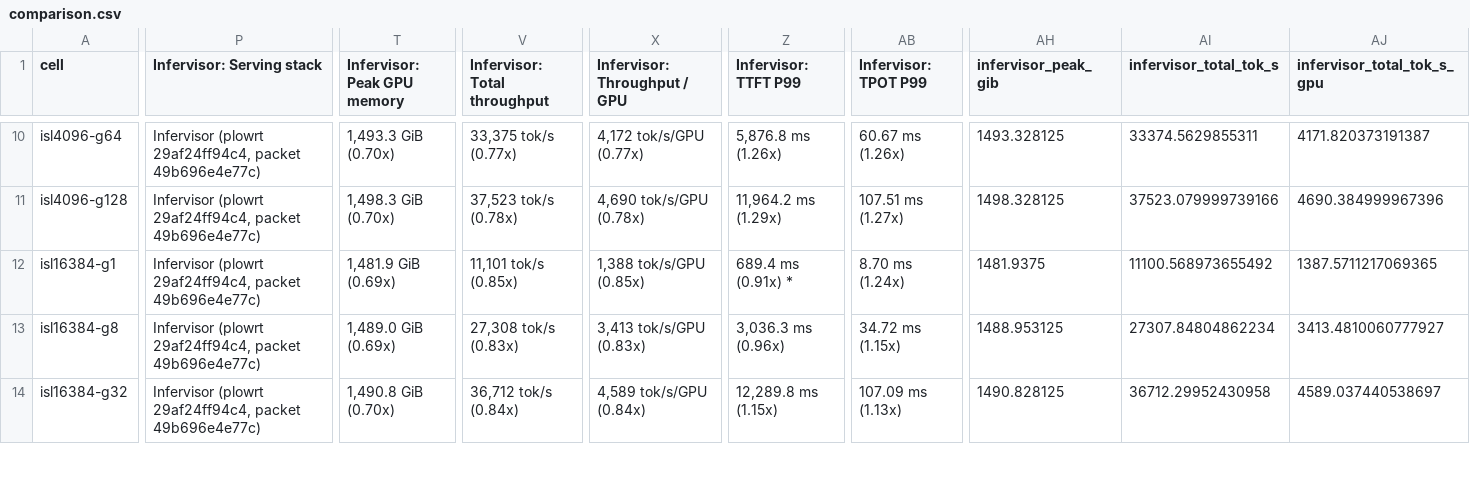
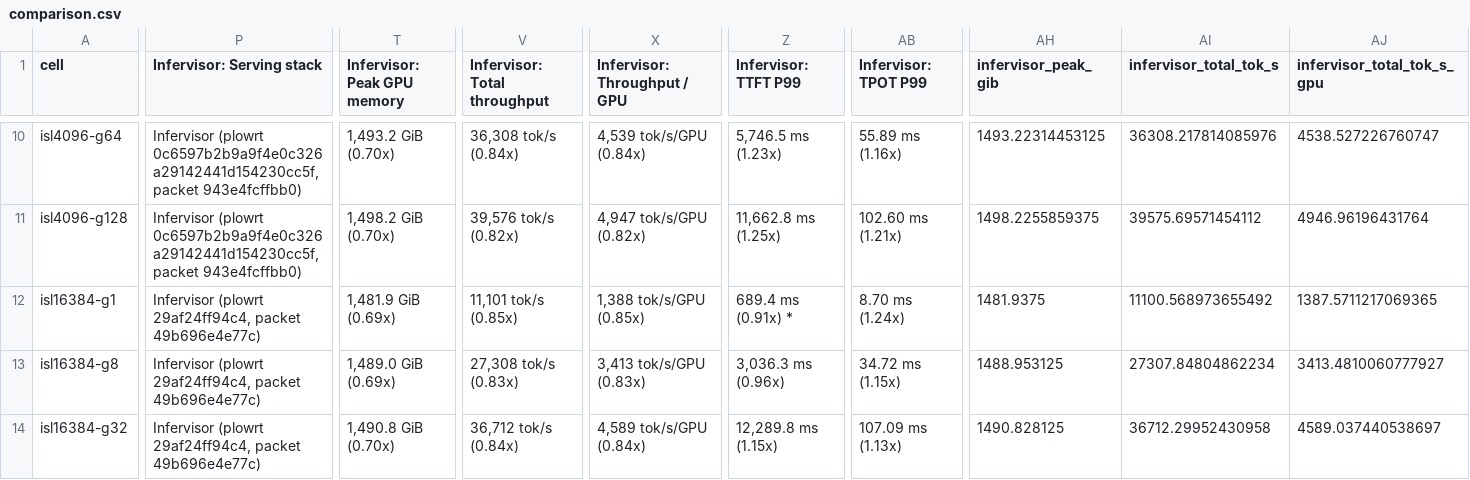
Before and after one commit to infervisor/plow, a CSV file: docs/bringup/results/glm53flash-mi350x-2026-10-12/comparison.csv, drawn as a sheet; only a part is shown, gaps mark what is left out; the diff covers the shown part only; the diff names each change by its address in the sheet, - before the commit and + after, or states it on an @@ line.

Commit message:
glm53: optimize serving throughput and record qualified wins vs vLLM
- fix(plowrt): allow L2 placement parse in PacketAsset to avoid rejection
- perf(infervisor): promote PLOW_TP_AUDIT_TAIL=1, PLOW_AMD_TAIL_SIGNAL=1, and PLOW_PF_HOLD=8192,50,16
- feat(recipe): align gfx950-mi350x-tp8-fp8 emit env with build replay (dense MLA PLOW_GLM_DSA=0)
- docs(results): record qualified serving wins (1.23x at 4k c8, 1.16x at 1k c8) and updated CSV

```diff
--- a/docs/bringup/results/glm53flash-mi350x-2026-10-12/comparison.csv
+++ b/docs/bringup/results/glm53flash-mi350x-2026-10-12/comparison.csv
-P10:P11 (Infervisor: Serving stack): Infervisor (plowrt 29af24ff94c4, packet 49b696e4e77c)
+P10:P11 (Infervisor: Serving stack): Infervisor (plowrt 0c6597b2b9a9f4e0c326a29142441d154230cc5f, packet 943e4fcffbb0)
-T10 (Infervisor: Peak GPU memory): 1,493.3 GiB (0.70x)
+T10 (Infervisor: Peak GPU memory): 1,493.2 GiB (0.70x)
-V10 (Infervisor: Total throughput): 33,375 tok/s (0.77x)
+V10 (Infervisor: Total throughput): 36,308 tok/s (0.84x)
-X10 (Infervisor: Throughput / GPU): 4,172 tok/s/GPU (0.77x)
+X10 (Infervisor: Throughput / GPU): 4,539 tok/s/GPU (0.84x)
-Z10 (Infervisor: TTFT P99): 5,876.8 ms (1.26x)
+Z10 (Infervisor: TTFT P99): 5,746.5 ms (1.23x)
-AB10 (Infervisor: TPOT P99): 60.67 ms (1.26x)
+AB10 (Infervisor: TPOT P99): 55.89 ms (1.16x)
-AH10 (infervisor_peak_gib): 1493.328125
+AH10 (infervisor_peak_gib): 1493.22314453125
-AI10 (infervisor_total_tok_s): 33374.5629855311
+AI10 (infervisor_total_tok_s): 36308.217814085976
-AJ10 (infervisor_total_tok_s_gpu): 4171.820373191387
+AJ10 (infervisor_total_tok_s_gpu): 4538.527226760747
-T11 (Infervisor: Peak GPU memory): 1,498.3 GiB (0.70x)
+T11 (Infervisor: Peak GPU memory): 1,498.2 GiB (0.70x)
-V11 (Infervisor: Total throughput): 37,523 tok/s (0.78x)
+V11 (Infervisor: Total throughput): 39,576 tok/s (0.82x)
-X11 (Infervisor: Throughput / GPU): 4,690 tok/s/GPU (0.78x)
+X11 (Infervisor: Throughput / GPU): 4,947 tok/s/GPU (0.82x)
-Z11 (Infervisor: TTFT P99): 11,964.2 ms (1.29x)
+Z11 (Infervisor: TTFT P99): 11,662.8 ms (1.25x)
-AB11 (Infervisor: TPOT P99): 107.51 ms (1.27x)
+AB11 (Infervisor: TPOT P99): 102.60 ms (1.21x)
-AH11 (infervisor_peak_gib): 1498.328125
+AH11 (infervisor_peak_gib): 1498.2255859375
-AI11 (infervisor_total_tok_s): 37523.079999739166
+AI11 (infervisor_total_tok_s): 39575.69571454112
-AJ11 (infervisor_total_tok_s_gpu): 4690.384999967396
+AJ11 (infervisor_total_tok_s_gpu): 4946.96196431764
```
Also changed, not shown: 147 edited cells elsewhere in this file, 5 other files.
